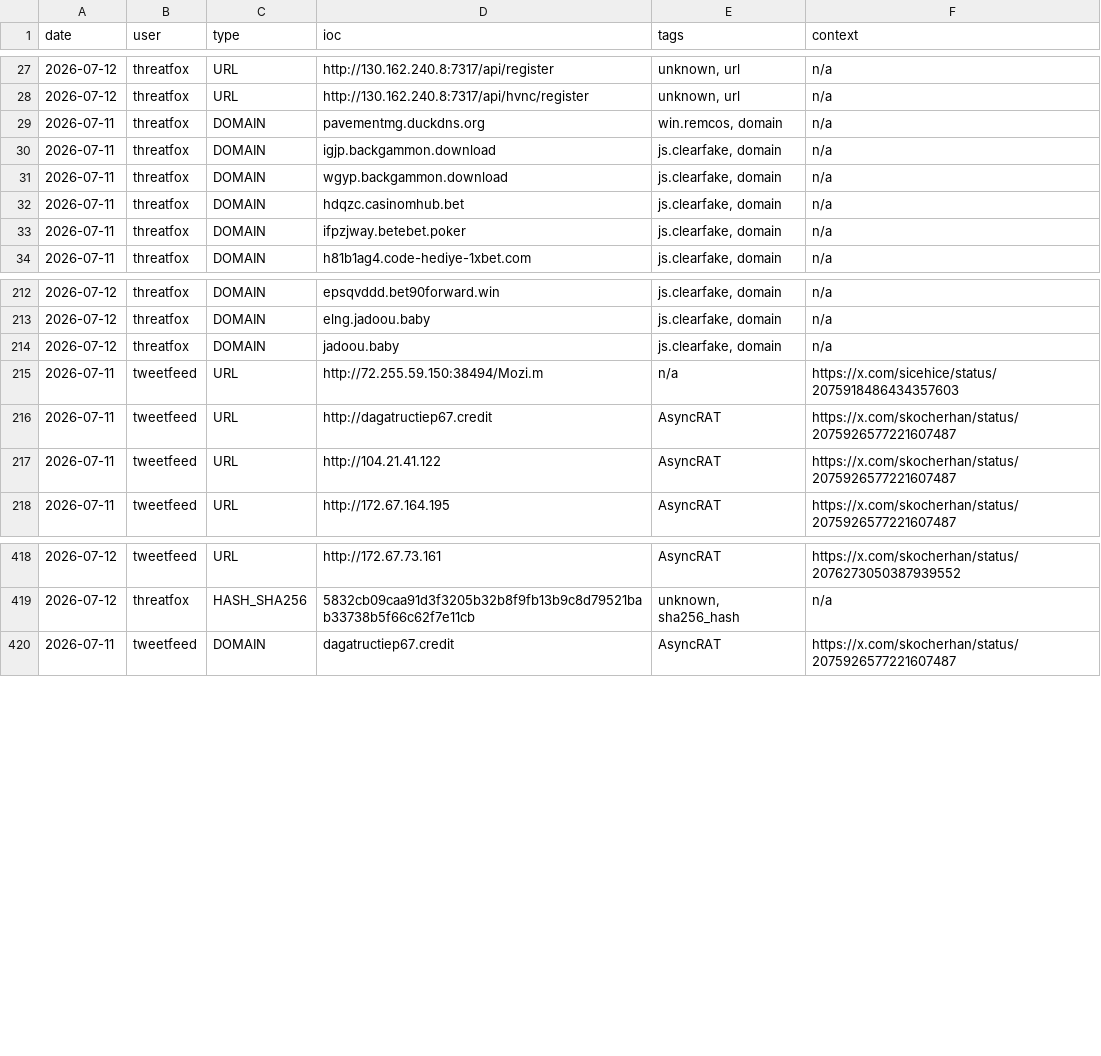
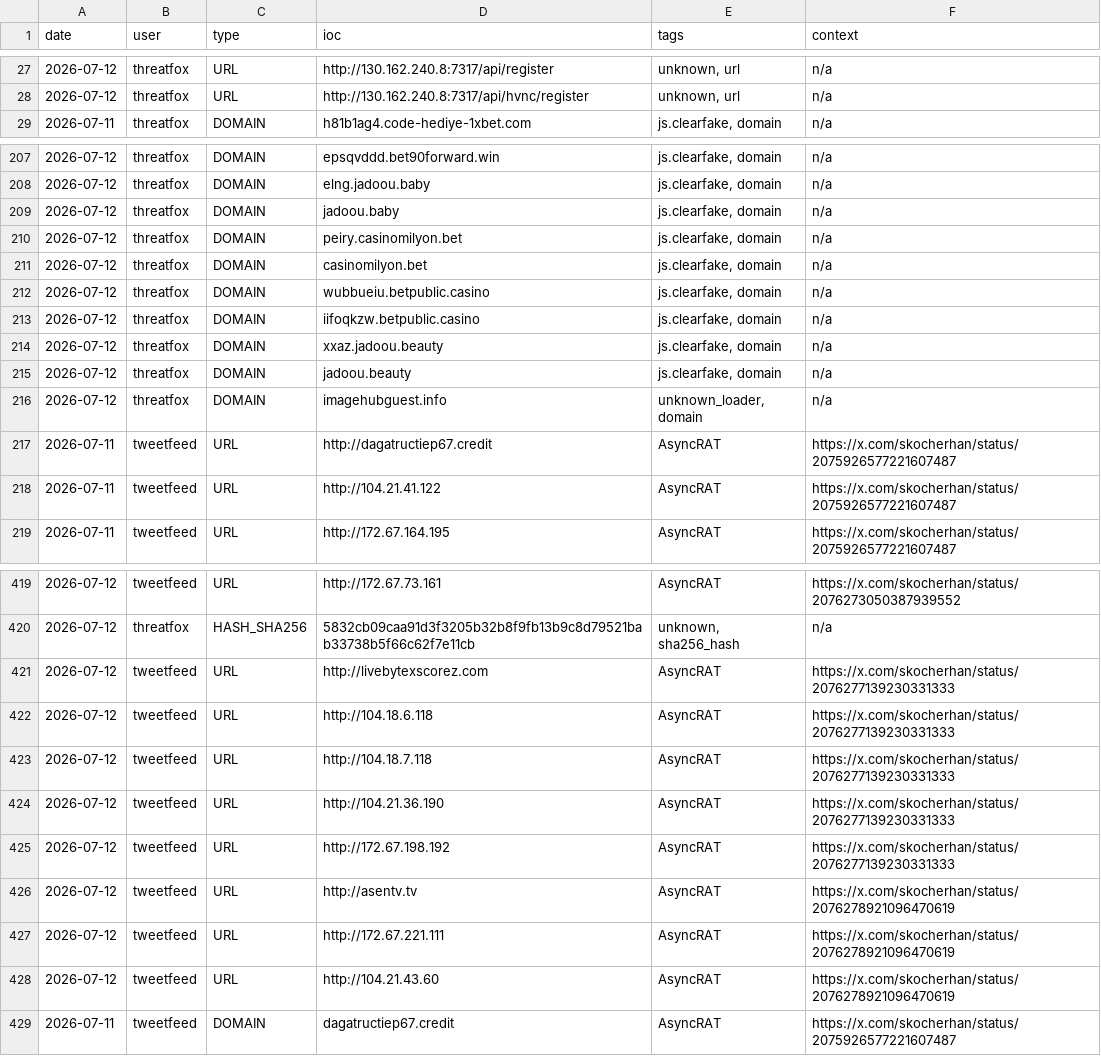
Before and after one commit to Adi-Lyt/vigia-ioc-feed, a CSV file: iocs/today.csv, drawn as a sheet; only a part is shown, gaps mark what is left out; removed rows and columns are numbered as before the commit, all else as after; the diff covers the shown part only; the diff names each change by its address in the sheet, - before the commit and + after, or states it on an @@ line.

Commit message:
chore: update IoC feed 2026-07-12 13:09 UTC

```diff
--- a/iocs/today.csv
+++ b/iocs/today.csv
-row 29: 2026-07-11 | threatfox | DOMAIN | pavementmg.duckdns.org | win.remcos, domain | n/a
-row 30: 2026-07-11 | threatfox | DOMAIN | igjp.backgammon.download | js.clearfake, domain | n/a
-row 31: 2026-07-11 | threatfox | DOMAIN | wgyp.backgammon.download | js.clearfake, domain | n/a
-row 32: 2026-07-11 | threatfox | DOMAIN | hdqzc.casinomhub.bet | js.clearfake, domain | n/a
-row 33: 2026-07-11 | threatfox | DOMAIN | ifpzjway.betebet.poker | js.clearfake, domain | n/a
-row 215: 2026-07-11 | tweetfeed | URL | http://72.255.59.150:38494/Mozi.m | n/a | https://x.com/sicehice/status/2075918486434357603
+row 210: 2026-07-12 | threatfox | DOMAIN | peiry.casinomilyon.bet | js.clearfake, domain | n/a
+row 211: 2026-07-12 | threatfox | DOMAIN | casinomilyon.bet | js.clearfake, domain | n/a
+row 212: 2026-07-12 | threatfox | DOMAIN | wubbueiu.betpublic.casino | js.clearfake, domain | n/a
+row 213: 2026-07-12 | threatfox | DOMAIN | iifoqkzw.betpublic.casino | js.clearfake, domain | n/a
+row 214: 2026-07-12 | threatfox | DOMAIN | xxaz.jadoou.beauty | js.clearfake, domain | n/a
+row 215: 2026-07-12 | threatfox | DOMAIN | jadoou.beauty | js.clearfake, domain | n/a
+row 216: 2026-07-12 | threatfox | DOMAIN | imagehubguest.info | unknown_loader, domain | n/a
+row 421: 2026-07-12 | tweetfeed | URL | http://livebytexscorez.com | AsyncRAT | https://x.com/skocherhan/status/2076277139230331333
+row 422: 2026-07-12 | tweetfeed | URL | http://104.18.6.118 | AsyncRAT | https://x.com/skocherhan/status/2076277139230331333
+row 423: 2026-07-12 | tweetfeed | URL | http://104.18.7.118 | AsyncRAT | https://x.com/skocherhan/status/2076277139230331333
+row 424: 2026-07-12 | tweetfeed | URL | http://104.21.36.190 | AsyncRAT | https://x.com/skocherhan/status/2076277139230331333
+row 425: 2026-07-12 | tweetfeed | URL | http://172.67.198.192 | AsyncRAT | https://x.com/skocherhan/status/2076277139230331333
+row 426: 2026-07-12 | tweetfeed | URL | http://asentv.tv | AsyncRAT | https://x.com/skocherhan/status/2076278921096470619
+row 427: 2026-07-12 | tweetfeed | URL | http://172.67.221.111 | AsyncRAT | https://x.com/skocherhan/status/2076278921096470619
+row 428: 2026-07-12 | tweetfeed | URL | http://104.21.43.60 | AsyncRAT | https://x.com/skocherhan/status/2076278921096470619
```
Also changed, not shown: 2 added rows and 1 removed row elsewhere in this file.
